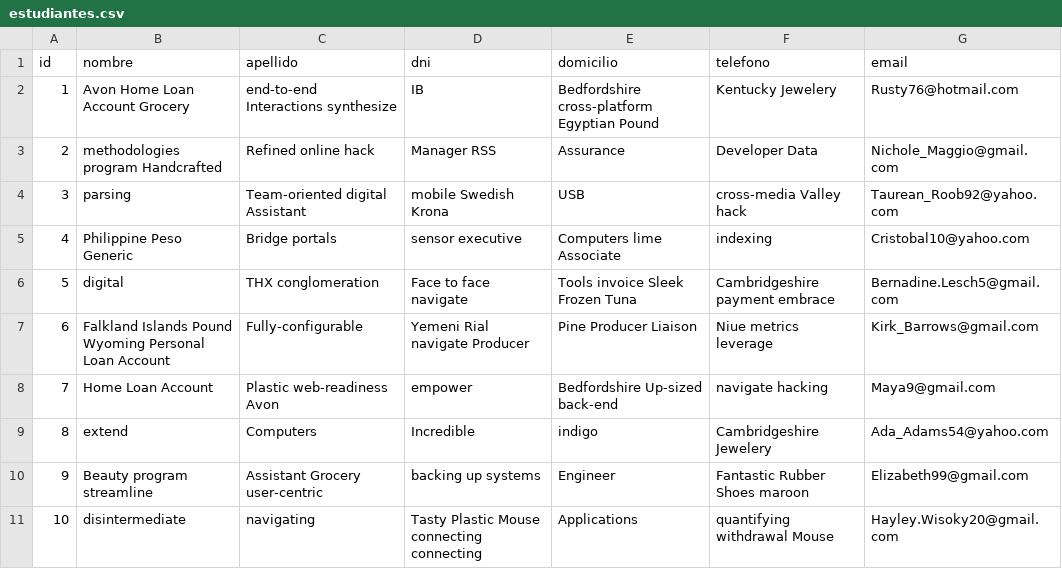
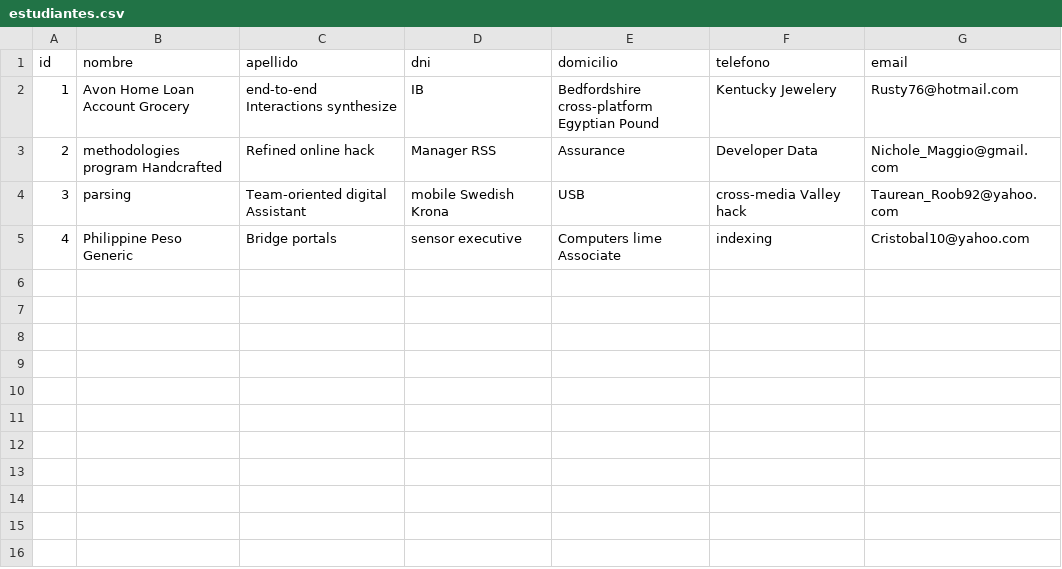
Before and after one commit to maximilianoPizarro/administrador, a CSV file: src/main/resources/config/liquibase/fake-data/estudiantes.csv, drawn as a sheet; the diff names each change by its address in the sheet, - before the commit and + after, or states it on an @@ line.

Commit message:
relación uno a uno estudiantes user y profesor user, actualiza docker compose con variables de entorno

```diff
--- a/src/main/resources/config/liquibase/fake-data/estudiantes.csv
+++ b/src/main/resources/config/liquibase/fake-data/estudiantes.csv
-row 6: 5 | digital | THX conglomeration | Face to face navigate | Tools invoice Sleek Frozen Tuna | Cambridgeshire payment embrace | Bernadine.Lesch5@gmail.com
-row 7: 6 | Falkland Islands Pound Wyoming Personal Loan Account | Fully-configurable | Yemeni Rial navigate Producer | Pine Producer Liaison | Niue metrics leverage | Kirk_Barrows@gmail.com
-row 8: 7 | Home Loan Account | Plastic web-readiness Avon | empower | Bedfordshire Up-sized back-end | navigate hacking | Maya9@gmail.com
-row 9: 8 | extend | Computers | Incredible | indigo | Cambridgeshire Jewelery | Ada_Adams54@yahoo.com
-row 10: 9 | Beauty program streamline | Assistant Grocery user-centric | backing up systems | Engineer | Fantastic Rubber Shoes maroon | Elizabeth99@gmail.com
-row 11: 10 | disintermediate | navigating | Tasty Plastic Mouse connecting connecting | Applications | quantifying withdrawal Mouse | Hayley.Wisoky20@gmail.com
```
Also changed, not shown: src/main/resources/config/liquibase/fake-data/profesores.csv, 12 other files.
